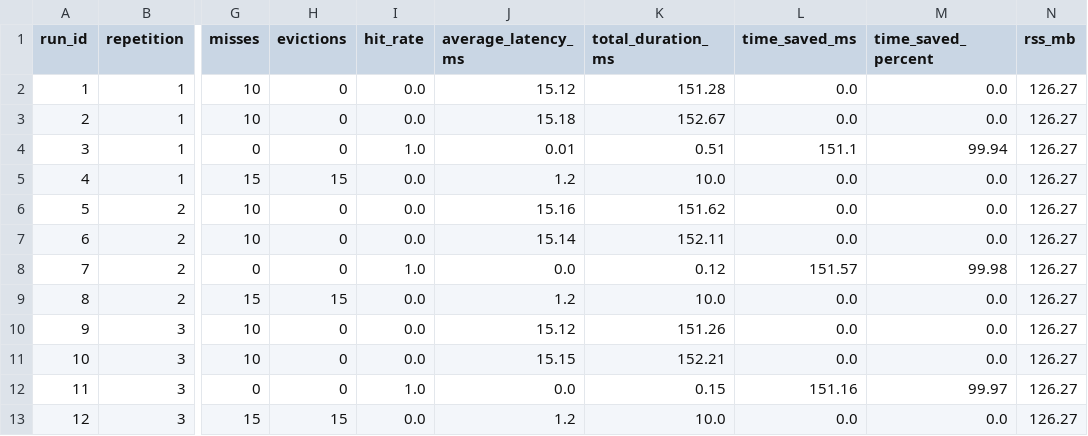
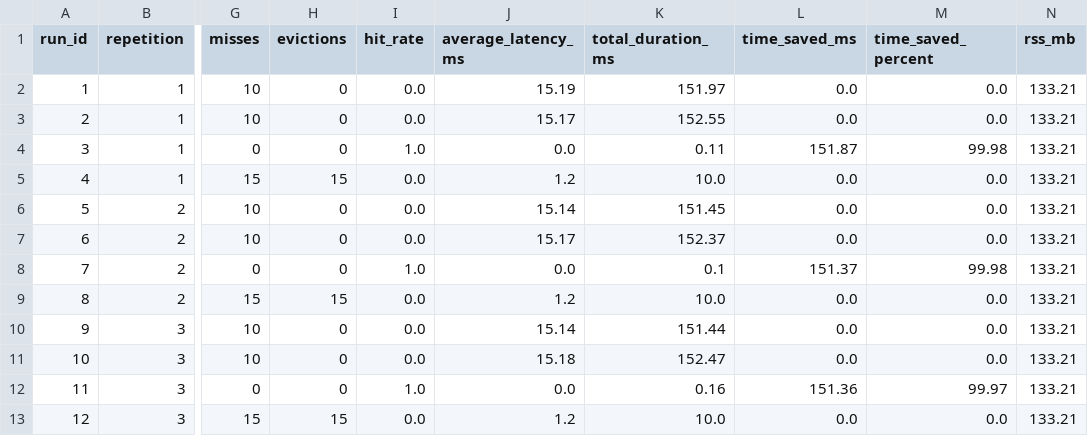
Before and after one commit to BrunoSaintClair/Atv2-SO-BrunoSaintClair-JoseCerqueira, a CSV file: results/csv/c4_cache.csv, drawn as a sheet; only a part is shown, gaps mark what is left out; the diff names each change by its address in the sheet, - before the commit and + after, or states it on an @@ line.

```diff
--- a/results/csv/c4_cache.csv
+++ b/results/csv/c4_cache.csv
-J2 (average_latency_ms): 15.12
+J2 (average_latency_ms): 15.19
-K2 (total_duration_ms): 151.28
+K2 (total_duration_ms): 151.97
-N2:N13 (rss_mb): 126.27
+N2:N13 (rss_mb): 133.21
-J3 (average_latency_ms): 15.18
+J3 (average_latency_ms): 15.17
-K3 (total_duration_ms): 152.67
+K3 (total_duration_ms): 152.55
-J4 (average_latency_ms): 0.01
+J4 (average_latency_ms): 0.0
-K4 (total_duration_ms): 0.51
+K4 (total_duration_ms): 0.11
-L4 (time_saved_ms): 151.1
+L4 (time_saved_ms): 151.87
-M4 (time_saved_percent): 99.94
+M4 (time_saved_percent): 99.98
-J6 (average_latency_ms): 15.16
+J6 (average_latency_ms): 15.14
-K6 (total_duration_ms): 151.62
+K6 (total_duration_ms): 151.45
-J7 (average_latency_ms): 15.14
+J7 (average_latency_ms): 15.17
-K7 (total_duration_ms): 152.11
+K7 (total_duration_ms): 152.37
-K8 (total_duration_ms): 0.12
+K8 (total_duration_ms): 0.1
-L8 (time_saved_ms): 151.57
+L8 (time_saved_ms): 151.37
-J10 (average_latency_ms): 15.12
+J10 (average_latency_ms): 15.14
-K10 (total_duration_ms): 151.26
+K10 (total_duration_ms): 151.44
-J11 (average_latency_ms): 15.15
+J11 (average_latency_ms): 15.18
-K11 (total_duration_ms): 152.21
+K11 (total_duration_ms): 152.47
-K12 (total_duration_ms): 0.15
+K12 (total_duration_ms): 0.16
-L12 (time_saved_ms): 151.16
+L12 (time_saved_ms): 151.36
```
Also changed, not shown: results/csv/c1_c2_storage.csv, results/csv/c3_concurrency.csv, 47 other files.
